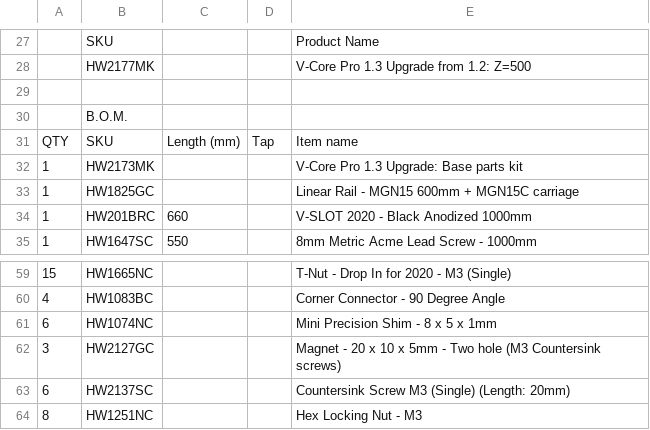
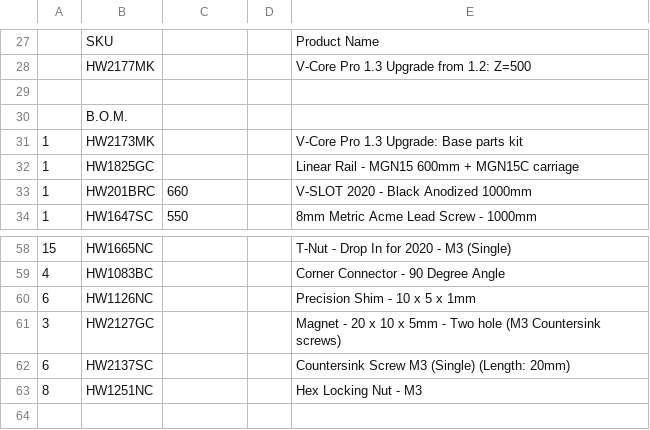
Before and after one commit to Rat-Rig/V-Core-Pro-1.3, a CSV file: docs/bom/V-Core Pro 1.3 BOM - FROM 1.2.csv, drawn as a sheet; only a part is shown, gaps mark what is left out; removed rows and columns are numbered as before the commit, all else as after; the diff names each change by its address in the sheet, - before the commit and + after, or states it on an @@ line.

```diff
--- a/docs/bom/V-Core Pro 1.3 BOM - FROM 1.2.csv
+++ b/docs/bom/V-Core Pro 1.3 BOM - FROM 1.2.csv
-row 31: QTY | SKU | Length (mm) | Tap | Item name
-B60: HW1074NC
+B60: HW1126NC
-E60: Mini Precision Shim - 8 x 5 x 1mm
+E60: Precision Shim - 10 x 5 x 1mm
```
Also changed, not shown: docs/bom/V-Core Pro 1.3 BOM - FROM 1.1.csv.
